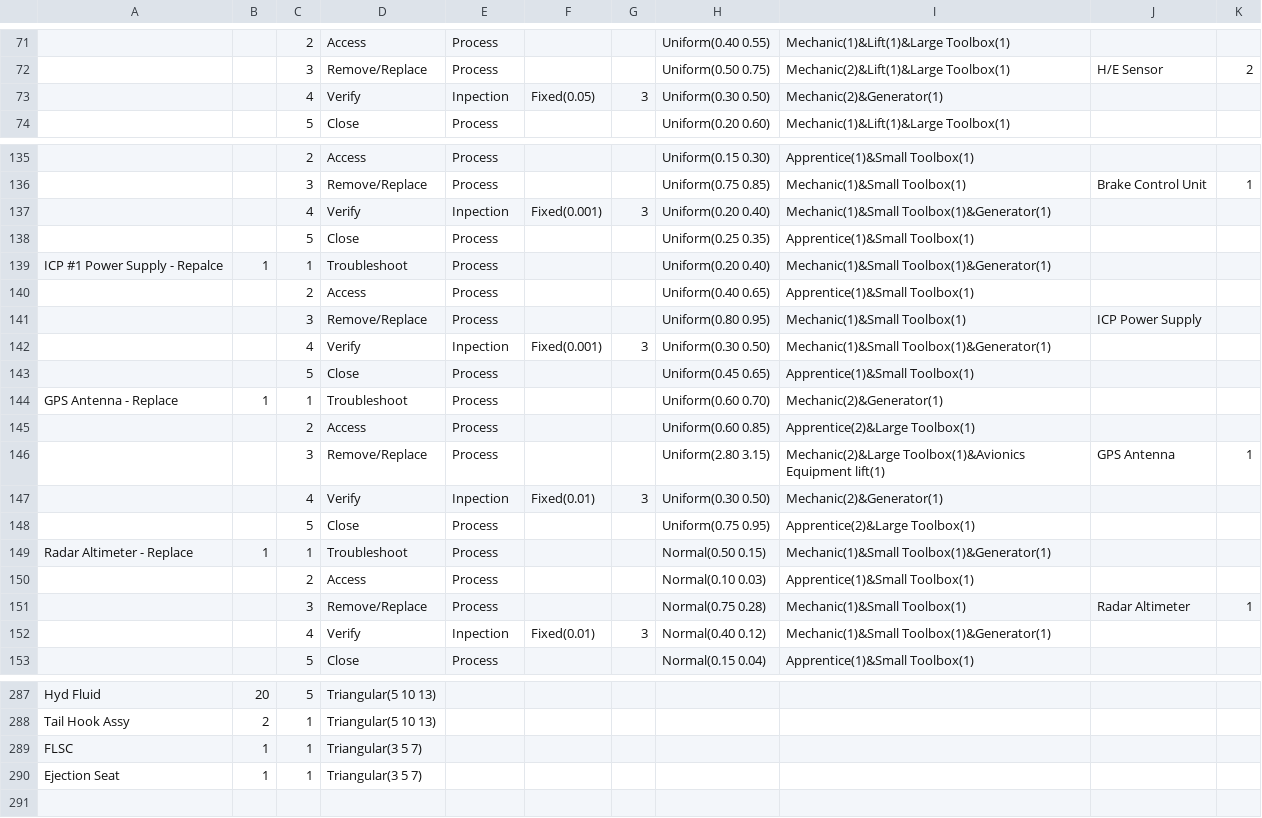
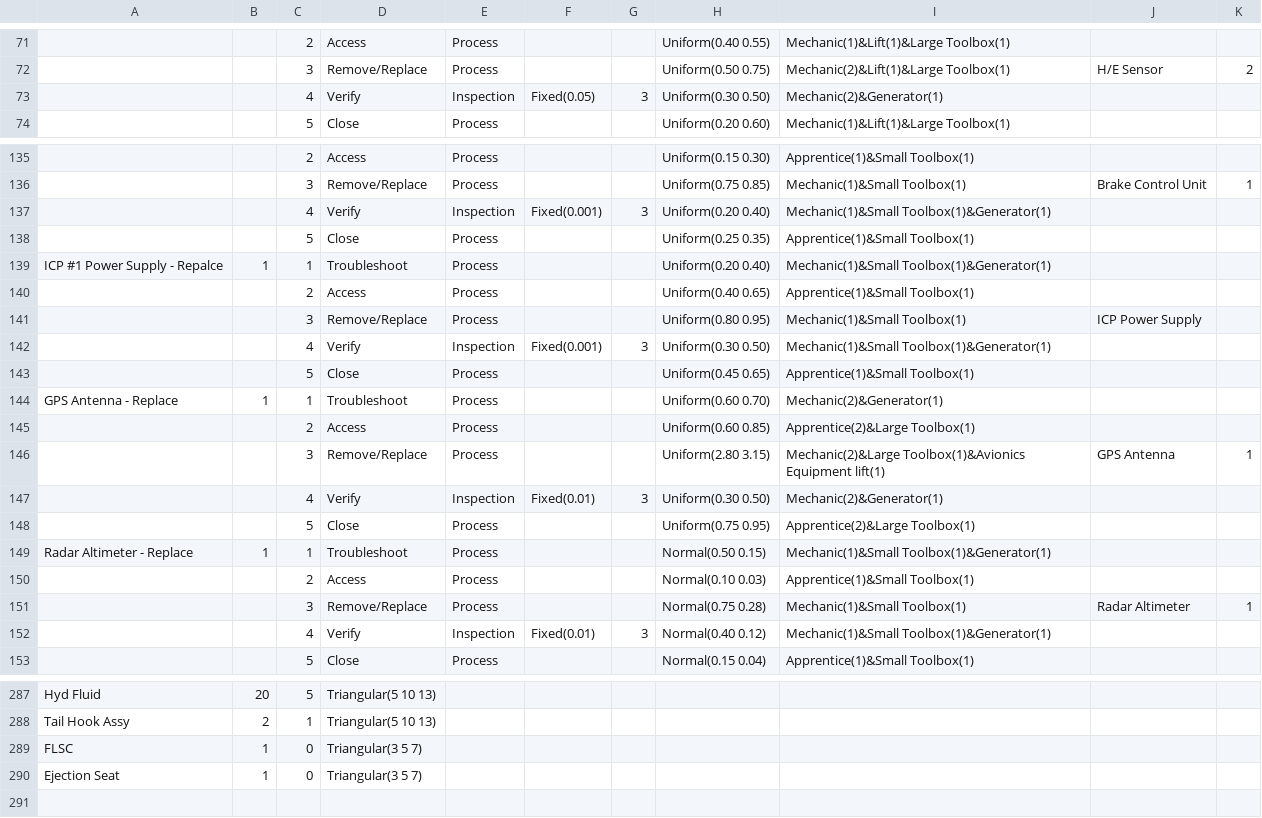
Before and after one commit to jsmit018/Capstone_SWAS, a CSV file: SWAS/SWASInputData_V1.csv, drawn as a sheet; only a part is shown, gaps mark what is left out; the diff covers the shown part only; the diff names each change by its address in the sheet, - before the commit and + after, or states it on an @@ line.

```diff
--- a/SWAS/SWASInputData_V1.csv
+++ b/SWAS/SWASInputData_V1.csv
-E73: Inpection
+E73: Inspection
-E137: Inpection
+E137: Inspection
-E142: Inpection
+E142: Inspection
-E147: Inpection
+E147: Inspection
-E152: Inpection
+E152: Inspection
-C289:C290: 1
+C289:C290: 0
```
Also changed, not shown: 25 edited cells elsewhere in this file.
